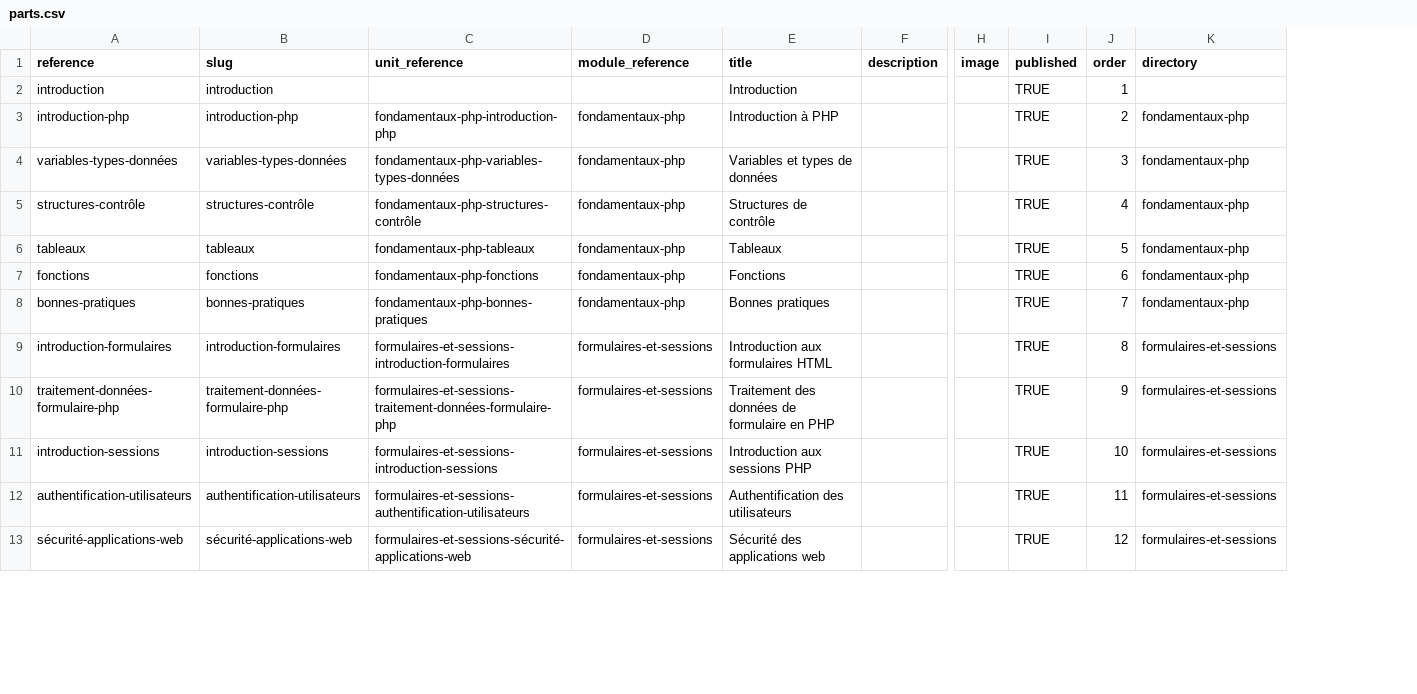
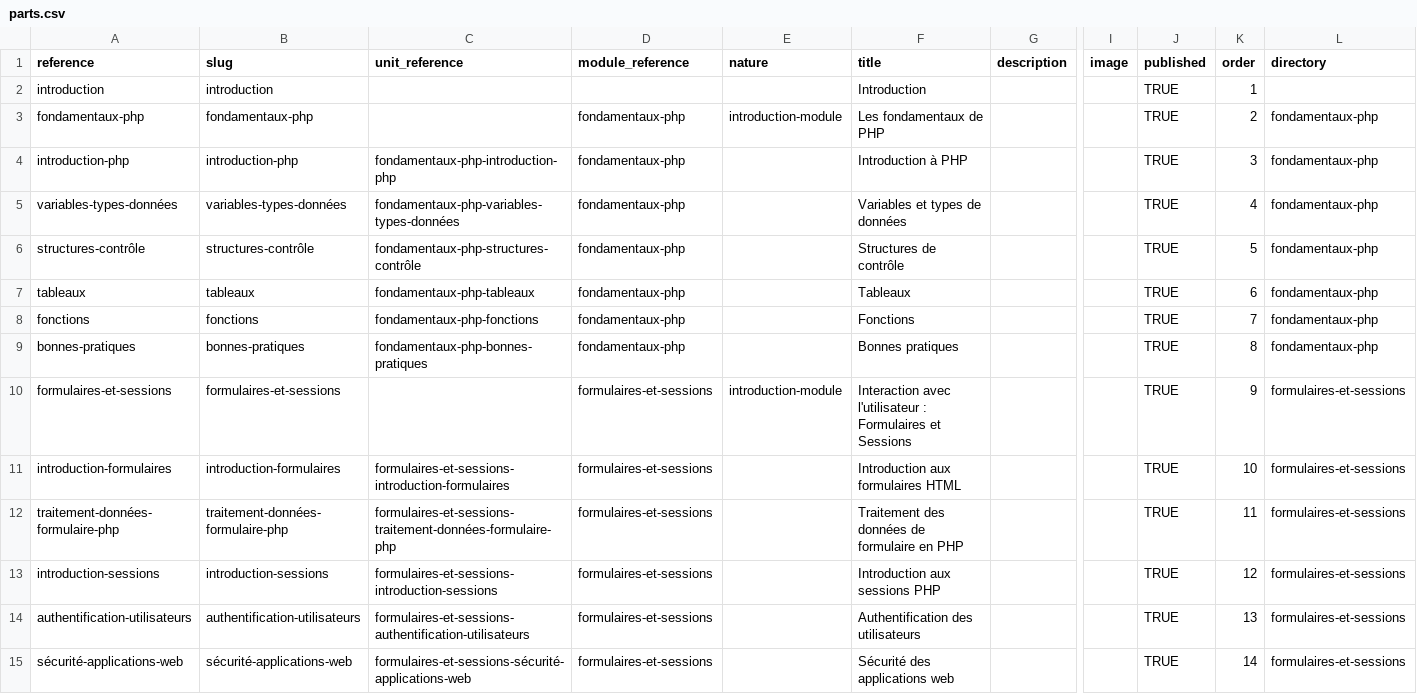
Before and after one commit to codeur-academy/php-mysql, a CSV file: _data/collections/parts.csv, drawn as a sheet; only a part is shown, gaps mark what is left out; addresses are those after the commit; rows hold the shown columns only; the diff covers the shown part only; the diff names each change by its address in the sheet, - before the commit and + after, or states it on an @@ line.

```diff
--- a/_data/collections/parts.csv
+++ b/_data/collections/parts.csv
+column E (nature), empty
+row 3: fondamentaux-php | fondamentaux-php |  | fondamentaux-php | introduction-module | Les fondamentaux de PHP |  |  | TRUE | 2 | fondamentaux-php
-K4 (order): 2
+K4 (order): 3
-K5 (order): 3
+K5 (order): 4
-K6 (order): 4
+K6 (order): 5
-K7 (order): 5
+K7 (order): 6
-K8 (order): 6
+K8 (order): 7
-K9 (order): 7
+K9 (order): 8
+row 10: formulaires-et-sessions | formulaires-et-sessions |  | formulaires-et-sessions | introduction-module | Interaction avec l'utilisateur : Formulaires et Sessions |  |  | TRUE | 9 | formulaires-et-sessions
-K11 (order): 8
+K11 (order): 10
-K12 (order): 9
+K12 (order): 11
-K13 (order): 10
+K13 (order): 12
-K14 (order): 11
+K14 (order): 13
-K15 (order): 12
+K15 (order): 14
```
Also changed, not shown: 6 added rows, 1 removed row and 40 edited cells elsewhere in this file, 56 other files.
